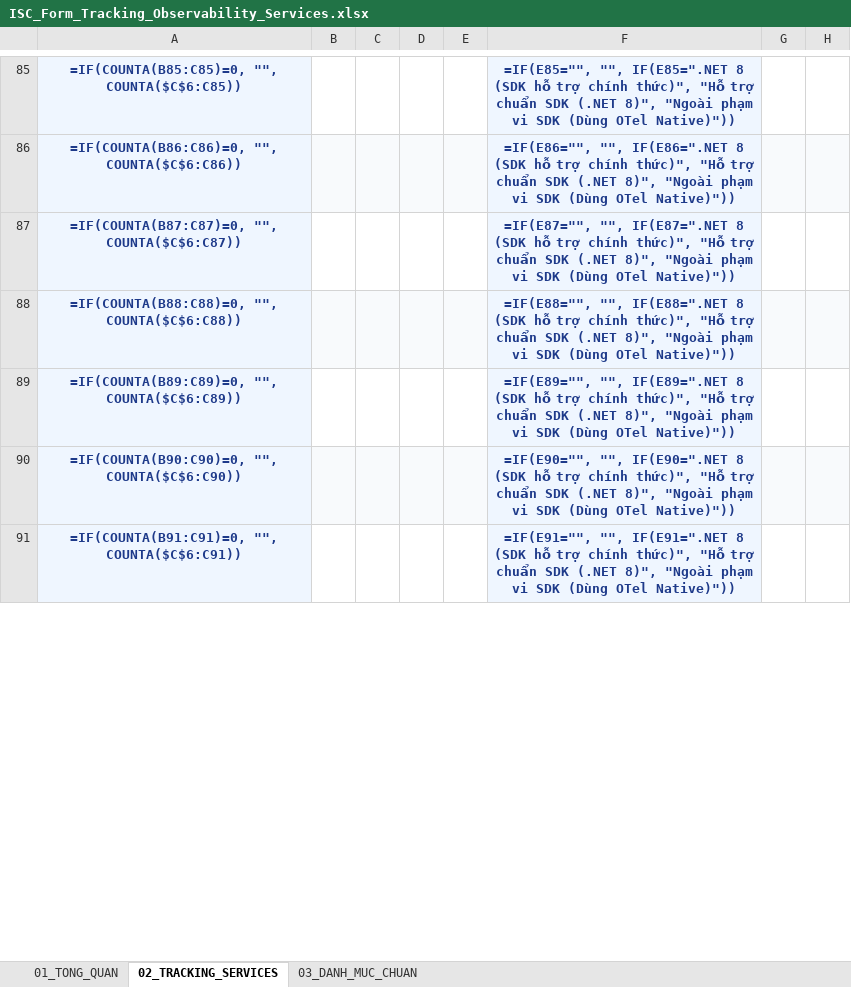
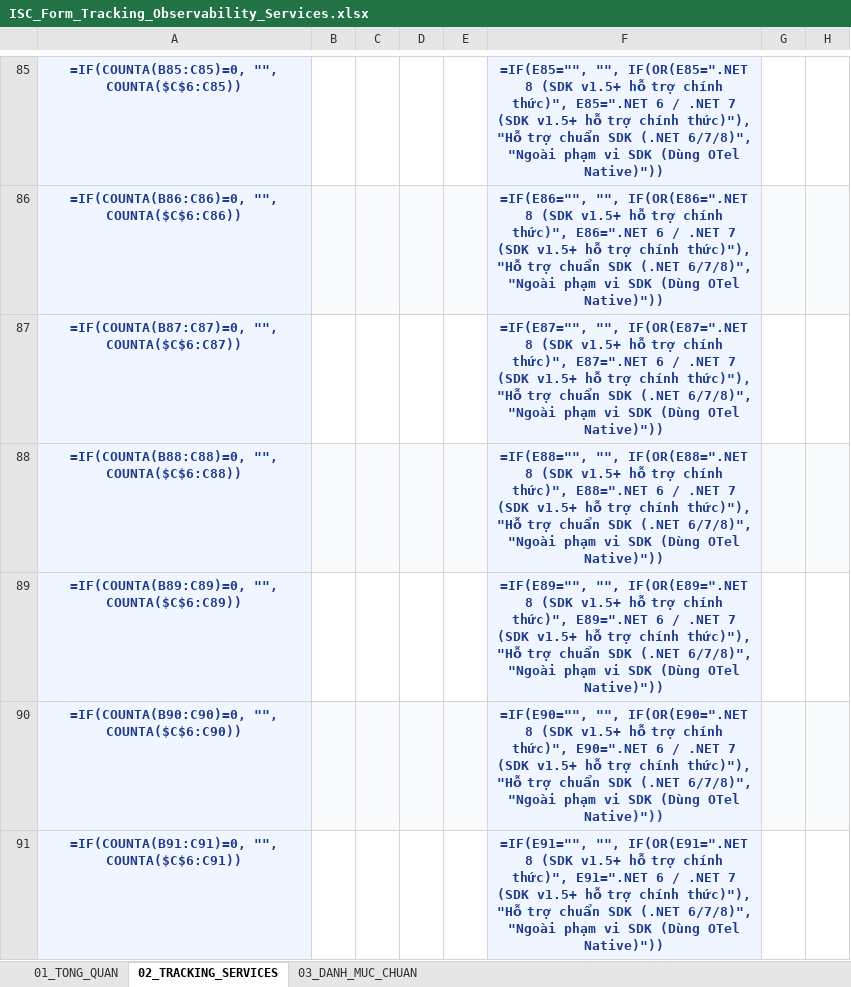
Before and after one commit to santete/observability-standard, an Excel workbook: docs/ISC_Form_Tracking_Observability_Services.xlsx, sheet 02_TRACKING_SERVICES, drawn as a sheet; only a part is shown, gaps mark what is left out; values as stored, in another font and other column widths than the file's, no borders; formulas without a stored value are shown as written; conditional formats not drawn; the diff covers the shown part only; the diff names each change by its address in the sheet, - before the commit and + after, or states it on an @@ line.

Commit message:
feat(sdk): support multi-targeting net6.0;net7.0;net8.0 in ISC.Observability v1.5.0 & update tracking Excel

```diff
--- a/docs/ISC_Form_Tracking_Observability_Services.xlsx (sheet 02_TRACKING_SERVICES)
+++ b/docs/ISC_Form_Tracking_Observability_Services.xlsx (sheet 02_TRACKING_SERVICES)
-F85: =IF(E85="", "", IF(E85=".NET 8 (SDK hỗ trợ chính thức)", "Hỗ trợ chuẩn SDK (.NET 8)", "Ngoài phạm…
+F85: =IF(E85="", "", IF(OR(E85=".NET 8 (SDK v1.5+ hỗ trợ chính thức)", E85=".NET 6 / .NET 7 (SDK v1.5+ hỗ trợ chính thức)"), "Hỗ trợ chuẩn SDK (.NET 6/7/8)", "Ngoài phạm…
-F86: =IF(E86="", "", IF(E86=".NET 8 (SDK hỗ trợ chính thức)", "Hỗ trợ chuẩn SDK (.NET 8)", "Ngoài phạm…
+F86: =IF(E86="", "", IF(OR(E86=".NET 8 (SDK v1.5+ hỗ trợ chính thức)", E86=".NET 6 / .NET 7 (SDK v1.5+ hỗ trợ chính thức)"), "Hỗ trợ chuẩn SDK (.NET 6/7/8)", "Ngoài phạm…
-F87: =IF(E87="", "", IF(E87=".NET 8 (SDK hỗ trợ chính thức)", "Hỗ trợ chuẩn SDK (.NET 8)", "Ngoài phạm…
+F87: =IF(E87="", "", IF(OR(E87=".NET 8 (SDK v1.5+ hỗ trợ chính thức)", E87=".NET 6 / .NET 7 (SDK v1.5+ hỗ trợ chính thức)"), "Hỗ trợ chuẩn SDK (.NET 6/7/8)", "Ngoài phạm…
-F88: =IF(E88="", "", IF(E88=".NET 8 (SDK hỗ trợ chính thức)", "Hỗ trợ chuẩn SDK (.NET 8)", "Ngoài phạm…
+F88: =IF(E88="", "", IF(OR(E88=".NET 8 (SDK v1.5+ hỗ trợ chính thức)", E88=".NET 6 / .NET 7 (SDK v1.5+ hỗ trợ chính thức)"), "Hỗ trợ chuẩn SDK (.NET 6/7/8)", "Ngoài phạm…
-F89: =IF(E89="", "", IF(E89=".NET 8 (SDK hỗ trợ chính thức)", "Hỗ trợ chuẩn SDK (.NET 8)", "Ngoài phạm…
+F89: =IF(E89="", "", IF(OR(E89=".NET 8 (SDK v1.5+ hỗ trợ chính thức)", E89=".NET 6 / .NET 7 (SDK v1.5+ hỗ trợ chính thức)"), "Hỗ trợ chuẩn SDK (.NET 6/7/8)", "Ngoài phạm…
-F90: =IF(E90="", "", IF(E90=".NET 8 (SDK hỗ trợ chính thức)", "Hỗ trợ chuẩn SDK (.NET 8)", "Ngoài phạm…
+F90: =IF(E90="", "", IF(OR(E90=".NET 8 (SDK v1.5+ hỗ trợ chính thức)", E90=".NET 6 / .NET 7 (SDK v1.5+ hỗ trợ chính thức)"), "Hỗ trợ chuẩn SDK (.NET 6/7/8)", "Ngoài phạm…
-F91: =IF(E91="", "", IF(E91=".NET 8 (SDK hỗ trợ chính thức)", "Hỗ trợ chuẩn SDK (.NET 8)", "Ngoài phạm…
+F91: =IF(E91="", "", IF(OR(E91=".NET 8 (SDK v1.5+ hỗ trợ chính thức)", E91=".NET 6 / .NET 7 (SDK v1.5+ hỗ trợ chính thức)"), "Hỗ trợ chuẩn SDK (.NET 6/7/8)", "Ngoài phạm…
```
Also changed, not shown: 203 edited cells elsewhere in this sheet, sheet 01_TONG_QUAN, sheet 03_DANH_MUC_CHUAN, 8 other files.
